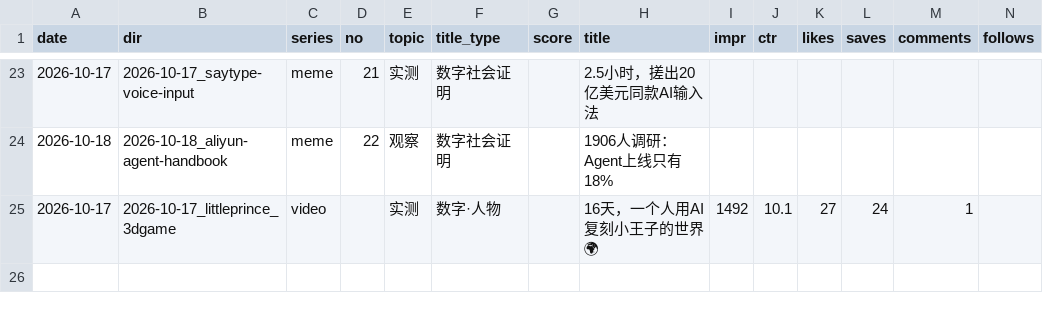
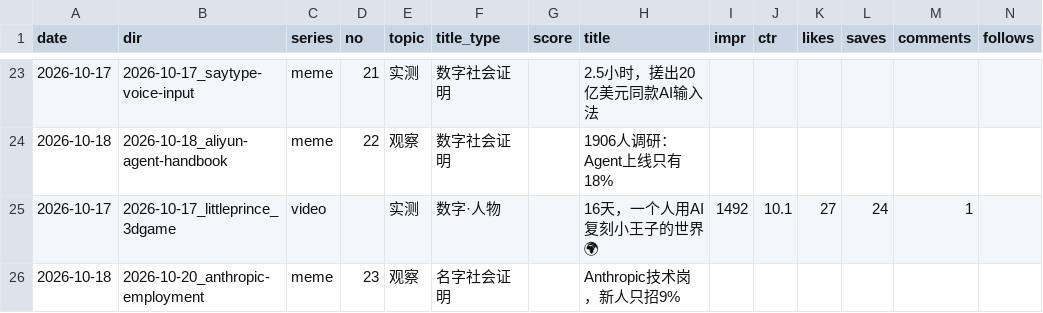
Before and after one commit to ddddddjx/youtube-xhs, a CSV file: 账号/日志.csv, drawn as a sheet; only a part is shown, gaps mark what is left out; rows hold the shown columns only; the diff names each change by its address in the sheet, - before the commit and + after, or states it on an @@ line.

```diff
--- a/账号/日志.csv
+++ b/账号/日志.csv
+row 26: 2026-10-18 | 2026-10-20_anthropic-employment | meme | 23 | 观察 | 名字社会证明 |  | Anthropic技术岗，新人只招9%
```
Also changed, not shown: 37 other files.
